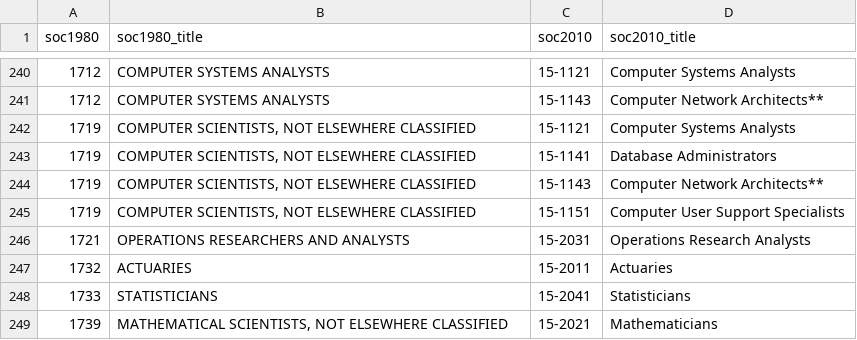
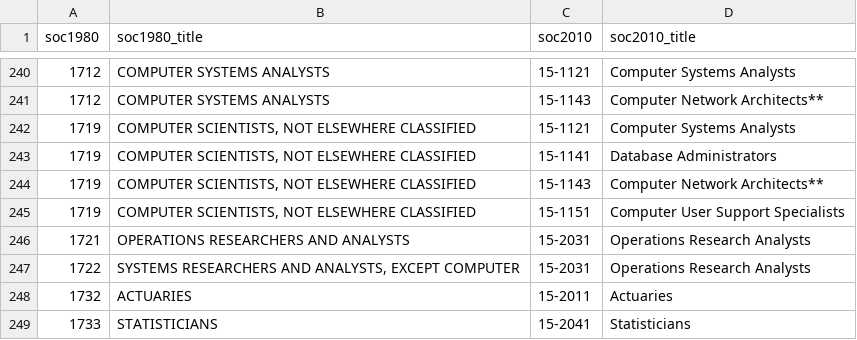
Before and after one commit to danielruss/codingsystems, a CSV file: soc1980_soc2010.csv, drawn as a sheet; only a part is shown, gaps mark what is left out; the shorter side is filled out with more unchanged rows; the diff names each change by its address in the sheet, - before the commit and + after, or states it on an @@ line.

Commit message:
Hand added 1722 to 15-2031

```diff
--- a/soc1980_soc2010.csv
+++ b/soc1980_soc2010.csv
+row 247: 1722 | SYSTEMS RESEARCHERS AND ANALYSTS, EXCEPT COMPUTER | 15-2031 | Operations Research Analysts
```
